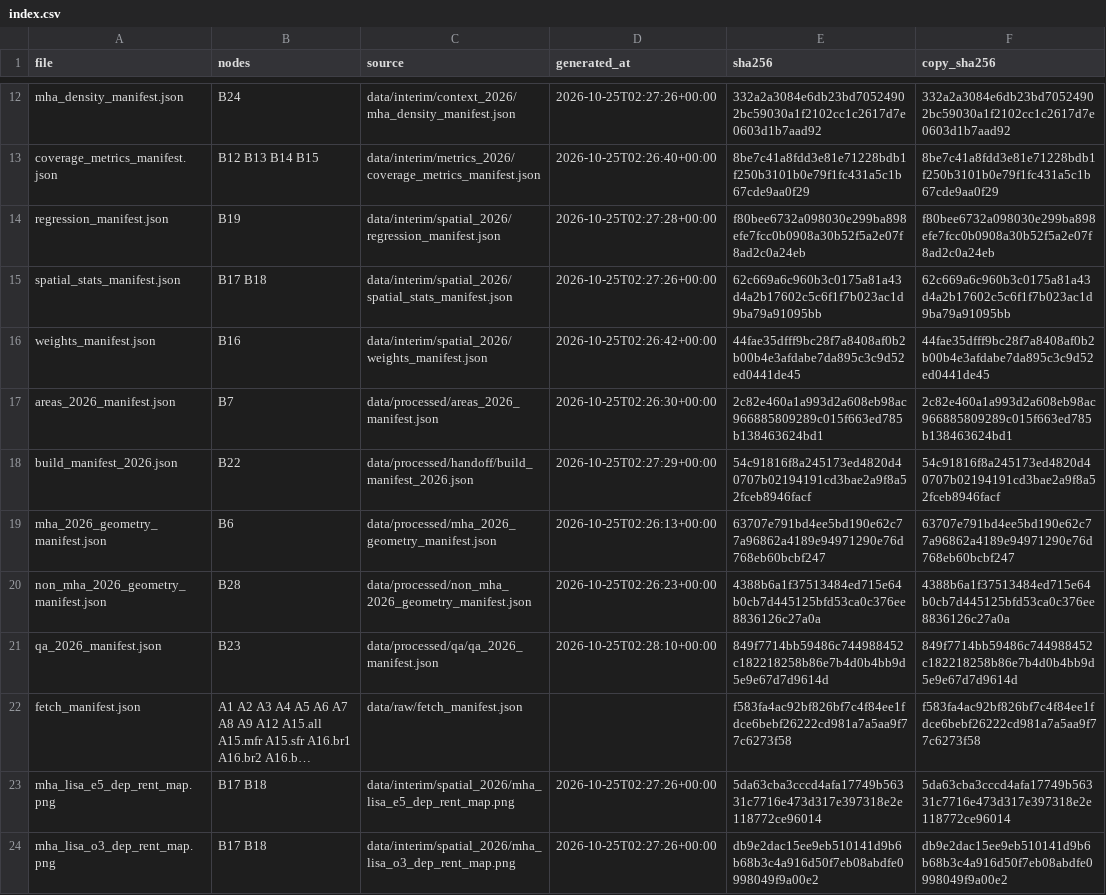
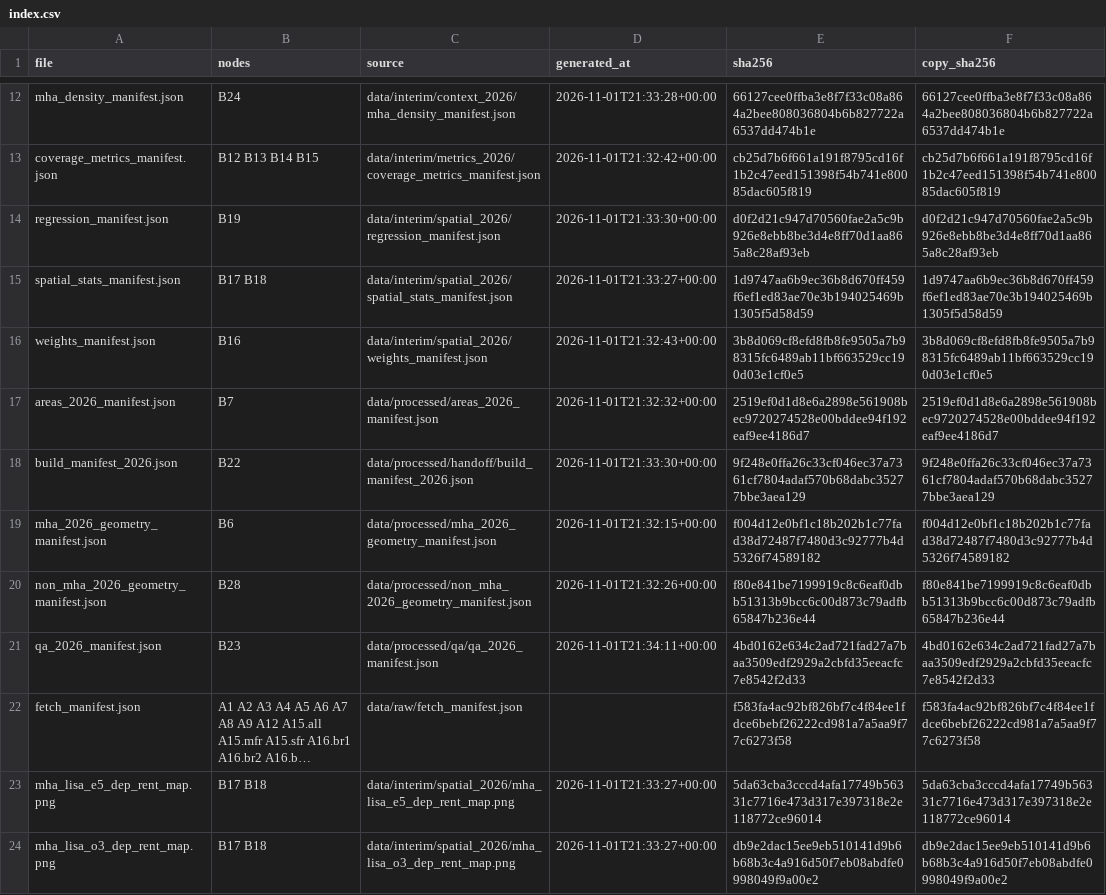
Before and after one commit to TheWendarr/bah-atlas, a CSV file: docs/evidence/index.csv, drawn as a sheet; only a part is shown, gaps mark what is left out; long unchanged cells end in …; the diff covers the shown part only; the diff names each change by its address in the sheet, - before the commit and + after, or states it on an @@ line.

```diff
--- a/docs/evidence/index.csv
+++ b/docs/evidence/index.csv
-D12 (generated_at): 2026-10-25T02:27:26+00:00
+D12 (generated_at): 2026-11-01T21:33:28+00:00
-E12 (sha256): 332a2a3084e6db23bd70524902bc59030a1f2102cc1c2617d7e0603d1b7aad92
+E12 (sha256): 66127cee0ffba3e8f7f33c08a864a2bee808036804b6b827722a6537dd474b1e
-F12 (copy_sha256): 332a2a3084e6db23bd70524902bc59030a1f2102cc1c2617d7e0603d1b7aad92
+F12 (copy_sha256): 66127cee0ffba3e8f7f33c08a864a2bee808036804b6b827722a6537dd474b1e
-D13 (generated_at): 2026-10-25T02:26:40+00:00
+D13 (generated_at): 2026-11-01T21:32:42+00:00
-E13 (sha256): 8be7c41a8fdd3e81e71228bdb1f250b3101b0e79f1fc431a5c1b67cde9aa0f29
+E13 (sha256): cb25d7b6f661a191f8795cd16f1b2c47eed151398f54b741e80085dac605f819
-F13 (copy_sha256): 8be7c41a8fdd3e81e71228bdb1f250b3101b0e79f1fc431a5c1b67cde9aa0f29
+F13 (copy_sha256): cb25d7b6f661a191f8795cd16f1b2c47eed151398f54b741e80085dac605f819
-D14 (generated_at): 2026-10-25T02:27:28+00:00
+D14 (generated_at): 2026-11-01T21:33:30+00:00
-E14 (sha256): f80bee6732a098030e299ba898efe7fcc0b0908a30b52f5a2e07f8ad2c0a24eb
+E14 (sha256): d0f2d21c947d70560fae2a5c9b926e8ebb8be3d4e8ff70d1aa865a8c28af93eb
-F14 (copy_sha256): f80bee6732a098030e299ba898efe7fcc0b0908a30b52f5a2e07f8ad2c0a24eb
+F14 (copy_sha256): d0f2d21c947d70560fae2a5c9b926e8ebb8be3d4e8ff70d1aa865a8c28af93eb
-D15 (generated_at): 2026-10-25T02:27:26+00:00
+D15 (generated_at): 2026-11-01T21:33:27+00:00
-E15 (sha256): 62c669a6c960b3c0175a81a43d4a2b17602c5c6f1f7b023ac1d9ba79a91095bb
+E15 (sha256): 1d9747aa6b9ec36b8d670ff459f6ef1ed83ae70e3b194025469b1305f5d58d59
-F15 (copy_sha256): 62c669a6c960b3c0175a81a43d4a2b17602c5c6f1f7b023ac1d9ba79a91095bb
+F15 (copy_sha256): 1d9747aa6b9ec36b8d670ff459f6ef1ed83ae70e3b194025469b1305f5d58d59
-D16 (generated_at): 2026-10-25T02:26:42+00:00
+D16 (generated_at): 2026-11-01T21:32:43+00:00
-E16 (sha256): 44fae35dfff9bc28f7a8408af0b2b00b4e3afdabe7da895c3c9d52ed0441de45
+E16 (sha256): 3b8d069cf8efd8fb8fe9505a7b98315fc6489ab11bf663529cc190d03e1cf0e5
-F16 (copy_sha256): 44fae35dfff9bc28f7a8408af0b2b00b4e3afdabe7da895c3c9d52ed0441de45
+F16 (copy_sha256): 3b8d069cf8efd8fb8fe9505a7b98315fc6489ab11bf663529cc190d03e1cf0e5
-D17 (generated_at): 2026-10-25T02:26:30+00:00
+D17 (generated_at): 2026-11-01T21:32:32+00:00
-E17 (sha256): 2c82e460a1a993d2a608eb98ac966885809289c015f663ed785b138463624bd1
+E17 (sha256): 2519ef0d1d8e6a2898e561908bec9720274528e00bddee94f192eaf9ee4186d7
-F17 (copy_sha256): 2c82e460a1a993d2a608eb98ac966885809289c015f663ed785b138463624bd1
+F17 (copy_sha256): 2519ef0d1d8e6a2898e561908bec9720274528e00bddee94f192eaf9ee4186d7
-D18 (generated_at): 2026-10-25T02:27:29+00:00
+D18 (generated_at): 2026-11-01T21:33:30+00:00
-E18 (sha256): 54c91816f8a245173ed4820d40707b02194191cd3bae2a9f8a52fceb8946facf
+E18 (sha256): 9f248e0ffa26c33cf046ec37a7361cf7804adaf570b68dabc35277bbe3aea129
-F18 (copy_sha256): 54c91816f8a245173ed4820d40707b02194191cd3bae2a9f8a52fceb8946facf
+F18 (copy_sha256): 9f248e0ffa26c33cf046ec37a7361cf7804adaf570b68dabc35277bbe3aea129
-D19 (generated_at): 2026-10-25T02:26:13+00:00
+D19 (generated_at): 2026-11-01T21:32:15+00:00
-E19 (sha256): 63707e791bd4ee5bd190e62c77a96862a4189e94971290e76d768eb60bcbf247
+E19 (sha256): f004d12e0bf1c18b202b1c77fad38d72487f7480d3c92777b4d5326f74589182
-F19 (copy_sha256): 63707e791bd4ee5bd190e62c77a96862a4189e94971290e76d768eb60bcbf247
+F19 (copy_sha256): f004d12e0bf1c18b202b1c77fad38d72487f7480d3c92777b4d5326f74589182
-D20 (generated_at): 2026-10-25T02:26:23+00:00
+D20 (generated_at): 2026-11-01T21:32:26+00:00
-E20 (sha256): 4388b6a1f37513484ed715e64b0cb7d445125bfd53ca0c376ee8836126c27a0a
+E20 (sha256): f80e841be7199919c8c6eaf0dbb51313b9bcc6c00d873c79adfb65847b236e44
-F20 (copy_sha256): 4388b6a1f37513484ed715e64b0cb7d445125bfd53ca0c376ee8836126c27a0a
+F20 (copy_sha256): f80e841be7199919c8c6eaf0dbb51313b9bcc6c00d873c79adfb65847b236e44
-D21 (generated_at): 2026-10-25T02:28:10+00:00
+D21 (generated_at): 2026-11-01T21:34:11+00:00
-E21 (sha256): 849f7714bb59486c744988452c182218258b86e7b4d0b4bb9d5e9e67d7d9614d
+E21 (sha256): 4bd0162e634c2ad721fad27a7baa3509edf2929a2cbfd35eeacfc7e8542f2d33
-F21 (copy_sha256): 849f7714bb59486c744988452c182218258b86e7b4d0b4bb9d5e9e67d7d9614d
+F21 (copy_sha256): 4bd0162e634c2ad721fad27a7baa3509edf2929a2cbfd35eeacfc7e8542f2d33
-D23:D24 (generated_at): 2026-10-25T02:27:26+00:00
+D23:D24 (generated_at): 2026-11-01T21:33:27+00:00
```
Also changed, not shown: 30 edited cells elsewhere in this file, 21 other files.
